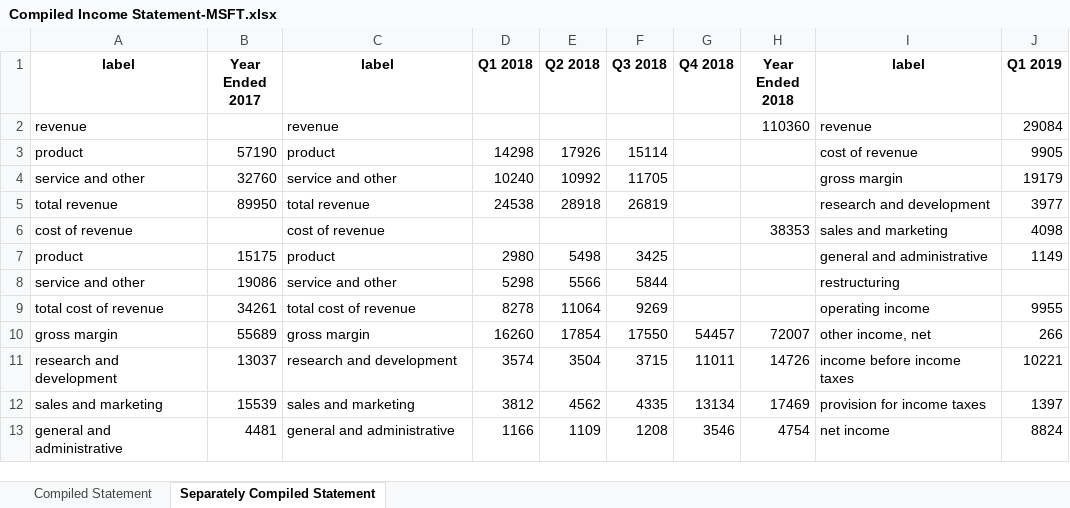
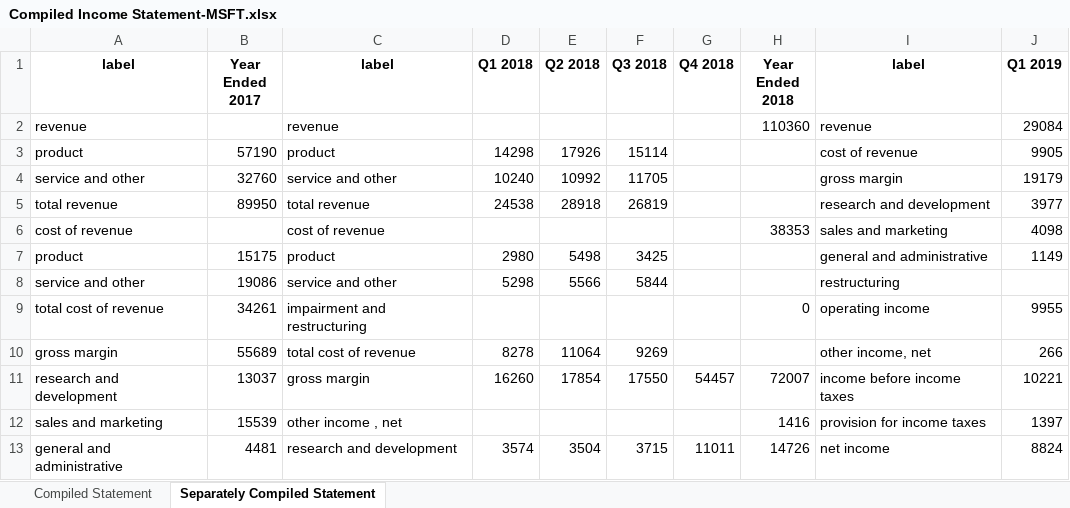
Before and after one commit to Julia-Susser/Financial-Statements, an Excel workbook: input/Financial Statement MSFT/Compiled Income Statement-MSFT.xlsx, sheet Separately Compiled Statement, drawn as a sheet; only a part is shown; values as stored, in another font and other column widths than the file's, no borders; the diff covers the shown part only; the diff names each change by its address in the sheet, - before the commit and + after, or states it on an @@ line.

```diff
--- a/input/Financial Statement MSFT/Compiled Income Statement-MSFT.xlsx (sheet Separately Compiled Statement)
+++ b/input/Financial Statement MSFT/Compiled Income Statement-MSFT.xlsx (sheet Separately Compiled Statement)
-C9 (label): total cost of revenue
+C9 (label): impairment and restructuring
-D9 (Q1 2018): 8278
+D9 (Q1 2018): (empty)
-E9 (Q2 2018): 11064
+E9 (Q2 2018): (empty)
-F9 (Q3 2018): 9269
+F9 (Q3 2018): (empty)
-H9 (Year Ended 2018): (empty)
+H9 (Year Ended 2018): 0
-C10 (label): gross margin
+C10 (label): total cost of revenue
-D10 (Q1 2018): 16260
+D10 (Q1 2018): 8278
-E10 (Q2 2018): 17854
+E10 (Q2 2018): 11064
-F10 (Q3 2018): 17550
+F10 (Q3 2018): 9269
-G10 (Q4 2018): 54457
+G10 (Q4 2018): (empty)
-H10 (Year Ended 2018): 72007
+H10 (Year Ended 2018): (empty)
-C11 (label): research and development
+C11 (label): gross margin
-D11 (Q1 2018): 3574
+D11 (Q1 2018): 16260
-E11 (Q2 2018): 3504
+E11 (Q2 2018): 17854
-F11 (Q3 2018): 3715
+F11 (Q3 2018): 17550
-G11 (Q4 2018): 11011
+G11 (Q4 2018): 54457
-H11 (Year Ended 2018): 14726
+H11 (Year Ended 2018): 72007
-C12 (label): sales and marketing
+C12 (label): other income , net
-D12 (Q1 2018): 3812
+D12 (Q1 2018): (empty)
-E12 (Q2 2018): 4562
+E12 (Q2 2018): (empty)
-F12 (Q3 2018): 4335
+F12 (Q3 2018): (empty)
-G12 (Q4 2018): 13134
+G12 (Q4 2018): (empty)
-H12 (Year Ended 2018): 17469
+H12 (Year Ended 2018): 1416
-C13 (label): general and administrative
+C13 (label): research and development
-D13 (Q1 2018): 1166
+D13 (Q1 2018): 3574
-E13 (Q2 2018): 1109
+E13 (Q2 2018): 3504
-F13 (Q3 2018): 1208
+F13 (Q3 2018): 3715
-G13 (Q4 2018): 3546
+G13 (Q4 2018): 11011
-H13 (Year Ended 2018): 4754
+H13 (Year Ended 2018): 14726
```
Also changed, not shown: 2 added rows, 2 removed rows, 2 moved rows and 31 edited cells elsewhere in this sheet, sheet Compiled Statement, input/Financial Statement GPS/Compiled Cashflow Statement-GPS.xlsx, 2 other files.
